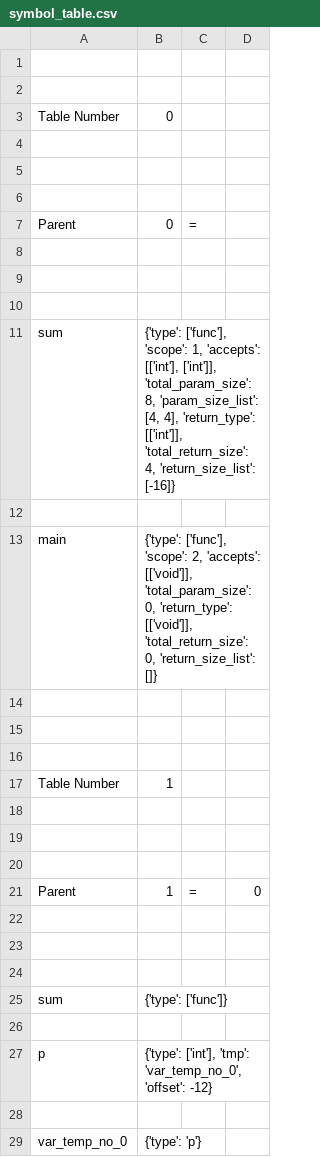
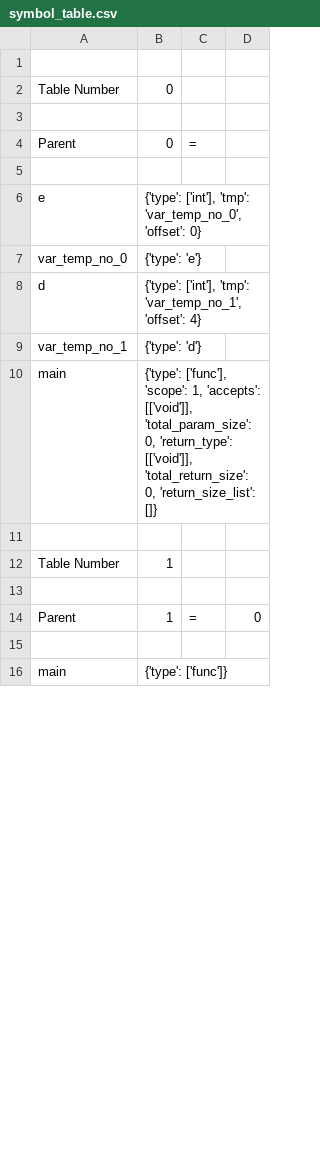
Before and after one commit to nibir8-source/Group_5_CS335_Project, a CSV file: src/symbol_table.csv, drawn as a sheet; only a part is shown; the shorter side is filled out with more unchanged rows; the diff covers the shown part only.

Commit message:
get_scope function added

```diff
--- a/src/symbol_table.csv
+++ b/src/symbol_table.csv
@@ -1,6 +1,3 @@
 
-
 Table Number,0
-
-
 
@@ -8,9 +5,7 @@ Parent,0,=,
 
-
-
-sum,"{'type': ['func'], 'scope': 1, 'accepts': [['int'], ['int']], 'total_param_size': 8, 'param_size_list': [4, 4], 'return_type': [['int']], 'total_return_size': 4, 'return_size_list': [-16]}"
-
-main,"{'type': ['func'], 'scope': 2, 'accepts': [['void']], 'total_param_size': 0, 'return_type': [['void']], 'total_return_size': 0, 'return_size_list': []}"
-
-
+e,"{'type': ['int'], 'tmp': 'var_temp_no_0', 'offset': 0}"
+var_temp_no_0,{'type': 'e'}
+d,"{'type': ['int'], 'tmp': 'var_temp_no_1', 'offset': 4}"
+var_temp_no_1,{'type': 'd'}
+main,"{'type': ['func'], 'scope': 1, 'accepts': [['void']], 'total_param_size': 0, 'return_type': [['void']], 'total_return_size': 0, 'return_size_list': []}"
 
@@ -18,12 +13,3 @@ Table Number,1
 
-
-
 Parent,1,=,0
 
-
-
-sum,{'type': ['func']}
-
-p,"{'type': ['int'], 'tmp': 'var_temp_no_0', 'offset': -12}"
-
-var_temp_no_0,{'type': 'p'}
```
Also changed, not shown: 1 added row, 90 removed rows and 13 edited cells elsewhere in this file, 7 other files.
